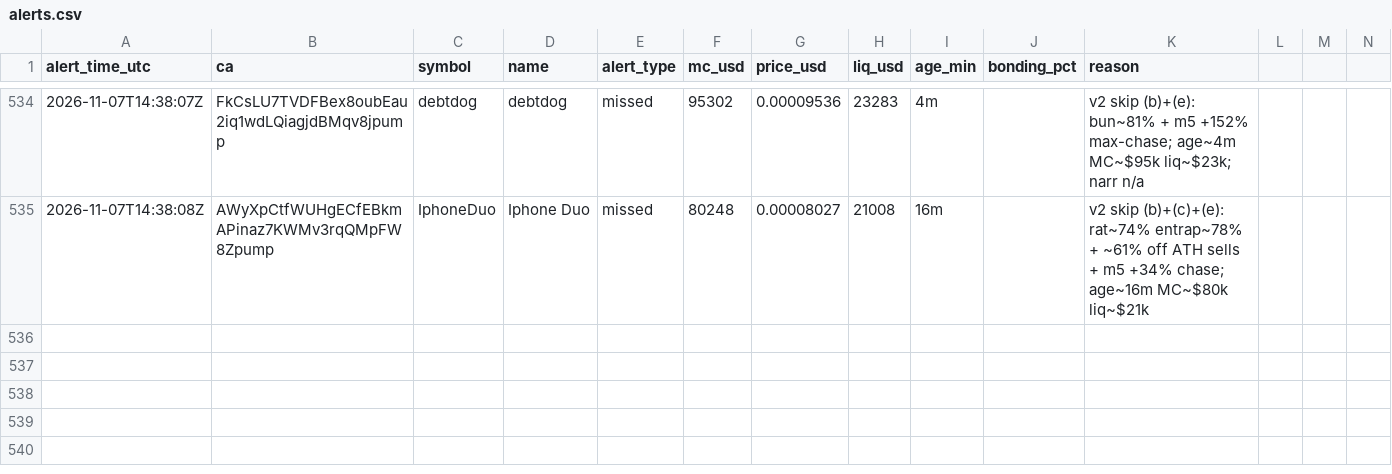
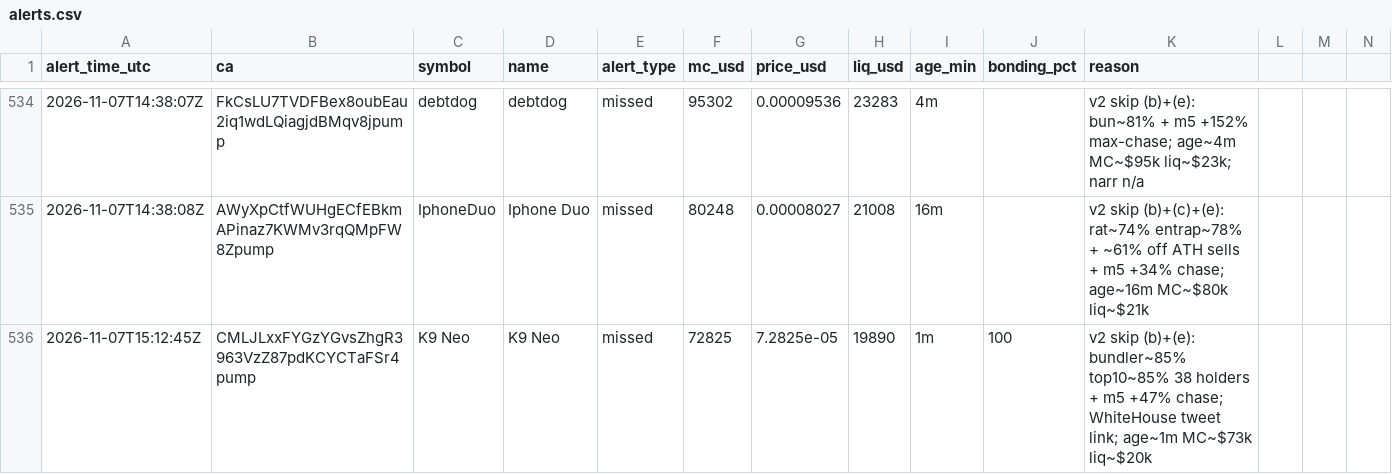
Before and after one commit to andreolf/memecoin-paper-tracker, a CSV file: data/alerts.csv, drawn as a sheet; only a part is shown, gaps mark what is left out; rows hold the shown columns only; the diff names each change by its address in the sheet, - before the commit and + after, or states it on an @@ line.

Commit message:
alert: K9 Neo

```diff
--- a/data/alerts.csv
+++ b/data/alerts.csv
+row 536: 2026-11-07T15:12:45Z | CMLJLxxFYGzYGvsZhgR3963VzZ87pdKCYCTaFSr4pump | K9 Neo | K9 Neo | missed | 72825 | 7.2825e-05 | 19890 | 1m | 100 | v2 skip (b)+(e): bundler~85% top10~85% 38 holders + m5 +47% chase; WhiteHouse tweet link; age~1m MC~$73k liq~$20k
```
